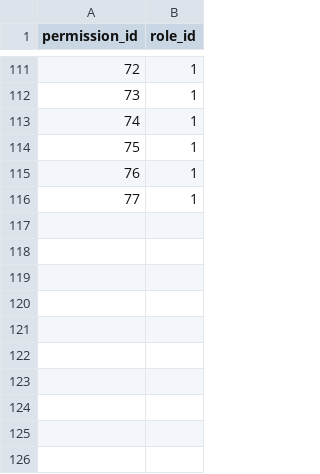
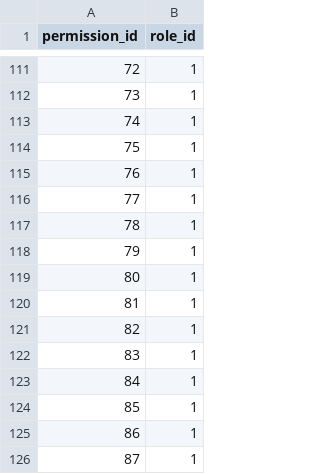
Before and after one commit to Farhadsurani/diversity, a CSV file: public/csv/permission_role_seeder.csv, drawn as a sheet; only a part is shown, gaps mark what is left out.

```diff
--- a/public/csv/permission_role_seeder.csv
+++ b/public/csv/permission_role_seeder.csv
@@ -116 +116,11 @@ permission_id,role_id
 77,1
+78,1
+79,1
+80,1
+81,1
+82,1
+83,1
+84,1
+85,1
+86,1
+87,1
```
Also changed, not shown: public/csv/menus_seeder.csv, public/csv/modules_seeder.csv, 24 other files.
